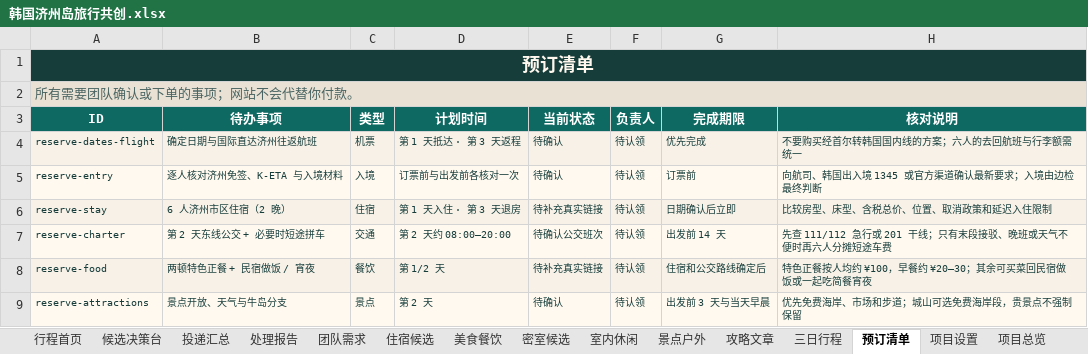
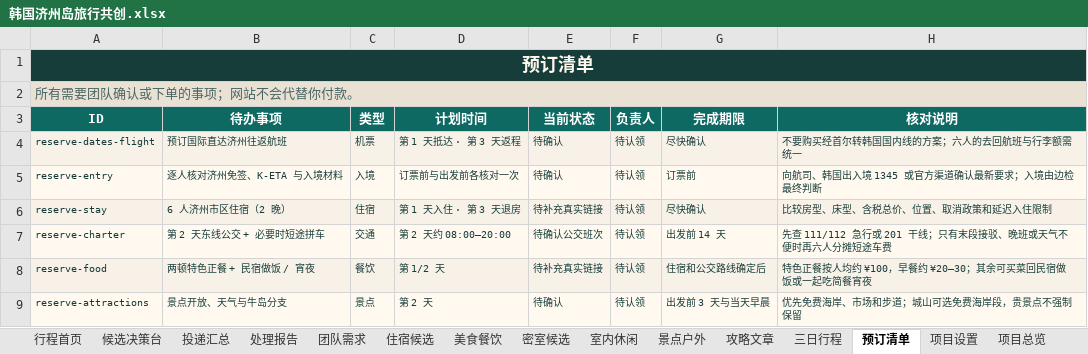
Before and after one commit to ykh-1412/travel-co-creation-studio, an Excel workbook: outputs/019fa660-42f1-74a1-ab98-31c99abb6300/韩国济州岛旅行共创.xlsx, sheet 预订清单, drawn as a sheet; values as stored, in another font and other column widths than the file's, no borders; the diff names each change by its address in the sheet, - before the commit and + after, or states it on an @@ line.

```diff
--- a/outputs/019fa660-42f1-74a1-ab98-31c99abb6300/韩国济州岛旅行共创.xlsx (sheet 预订清单)
+++ b/outputs/019fa660-42f1-74a1-ab98-31c99abb6300/韩国济州岛旅行共创.xlsx (sheet 预订清单)
-B4 (待办事项): 确定日期与国际直达济州往返航班
+B4 (待办事项): 预订国际直达济州往返航班
-G4 (完成期限): 优先完成
+G4 (完成期限): 尽快确认
-G6 (完成期限): 日期确认后立即
+G6 (完成期限): 尽快确认
```
Also changed, not shown: sheet 行程首页, sheet 项目总览, sheet 候选决策台, 6 other files.
